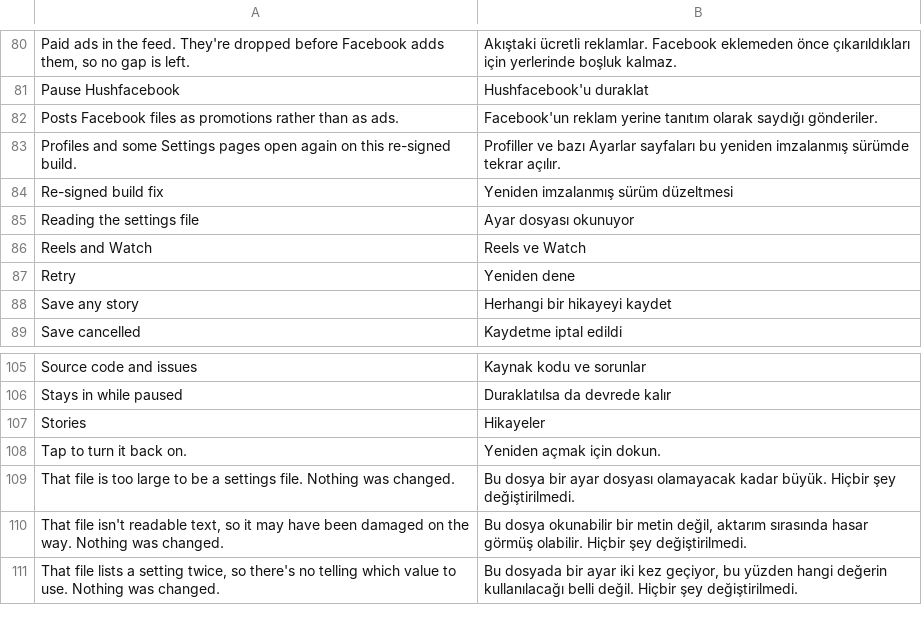
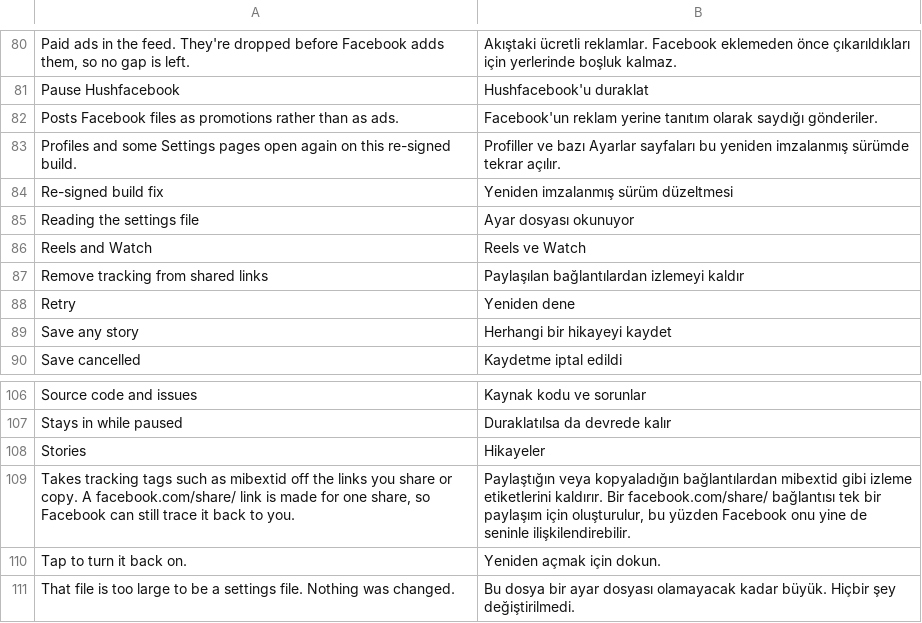
Before and after one commit to SysAdminDoc/Hushfacebook, a TSV file: extensions/shared/library/src/main/l10n/tr.tsv, drawn as a sheet; only a part is shown, gaps mark what is left out; the shorter side is filled out with more unchanged rows.

Commit message:
feat(links): take Facebook's tracking tags off shared links, and fbclid off links that open in the browser
A new patch, Sanitize sharing links, with a switch of its own. Reading 580
and 577 found where the app tags the links it hands out: ExternalShareTracker
adds mibextid (a value per surface and destination, such as Nif5oz for the
three-dot menu's Copy link) to Copy link and every share destination, adds
extid (a random id, new on each share, logged under the sharer's session)
on some servers, and logs the share. Small appenders add sfnsn to WhatsApp
shares, ref=share to some stories, mibextid to a group's link and sfnsn to
the live video dialog's. Every return of those seven methods now passes
through LinkCleaner.sanitizeShared, which hands the link back untouched
while the switch is off, Hushfacebook is paused or the settings aren't
ready, so Facebook's own code runs as before. The hooks sit on the log tag
and kept class names, never on Redex names, and wrap each return at its own
branch label, with the range form of the call for a link held above v15.

The external browser path cleans the unwrapped l.php destination the same
way, which is where Facebook puts fbclid.

LinkCleaner changes only the query, by dropping whole pairs whose decoded
key is on a reviewed list, so everything else stays byte for byte: order,
repeated keys, encodings, the fragment, hosts in any script. It fails open
and cleaning twice changes nothing. The lists came from ClearURLs, AdGuard,
uBO, Brave, Firefox and DandelionSprout, and a skeptic tried every key live
or in Facebook's code: ref, eid, aref, tracking, referral_code and referrer
turned out to pick what a link opens somewhere on facebook.com and stay,
so only the exact pair ref=share goes.

The switch lives in Facebook's Settings, where PausedHooksTest finds every
switch by reflection; the unused morphe_sanitize_sharing_links in
BaseSettings is gone. It joins the export and import list. What cleaning
can't do is on the screen and in the README: a facebook.com/share/ link is
made on Facebook's servers for one share, so it can still be traced back.

Tests: LinkCleanerTest for the lists, the keys that must stay, encodings,
fragments, hosts and bad input; the browser test decodes a shim once and
drops fbclid; PausedHooksTest and ColdStartHooksTest probe the new hook;
PatchFamilyTest's absent-families line gains the new patch.

```diff
--- a/extensions/shared/library/src/main/l10n/tr.tsv
+++ b/extensions/shared/library/src/main/l10n/tr.tsv
@@ -86,2 +86,3 @@ Reading the settings file	Ayar dosyası okunuyor
 Reels and Watch	Reels ve Watch
+Remove tracking from shared links	Paylaşılan bağlantılardan izlemeyi kaldır
 Retry	Yeniden dene
@@ -107,2 +108,3 @@ Stays in while paused	Duraklatılsa da devrede kalır
 Stories	Hikayeler
+Takes tracking tags such as mibextid off the links you share or copy. A facebook.com/share/ link is made for one share, so Facebook can still trace it back to you.	Paylaştığın veya kopyaladığın bağlantılardan mibextid gibi izleme etiketlerini kaldırır. Bir facebook.com/share/ bağlantısı tek bir paylaşım için oluşturulur, bu yüzden Facebook onu yine de seninle ilişkilendirebilir.
 Tap to turn it back on.	Yeniden açmak için dokun.
```
Also changed, not shown: extensions/shared/library/src/main/l10n/de.tsv, extensions/shared/library/src/main/l10n/es.tsv, 24 other files.
